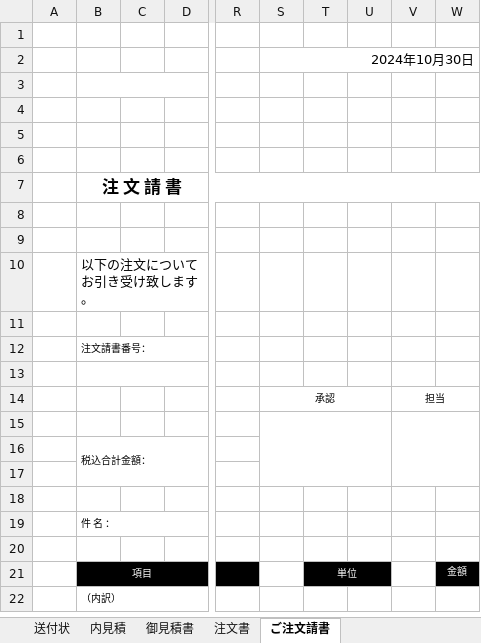
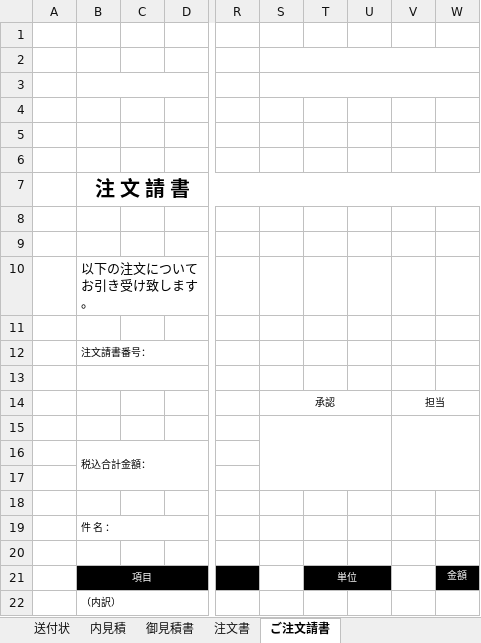
Before and after one commit to Ivankali2020/test, an Excel workbook: template.xlsx, sheet ご注文請書, drawn as a sheet; only a part is shown, gaps mark what is left out; values as stored, in another font and other column widths than the file's, no borders; charts and pictures not drawn; the diff names each change by its address in the sheet, - before the commit and + after, or states it on an @@ line.

```diff
--- a/template.xlsx (sheet ご注文請書)
+++ b/template.xlsx (sheet ご注文請書)
-S2: 2024年10月30日
+S2: (empty)
+S3:W3 merged
@@ B7 text size: larger @@
```
Also changed, not shown: sheet 御見積書, sheet 内見積, sheet 注文書, charts or pictures.
